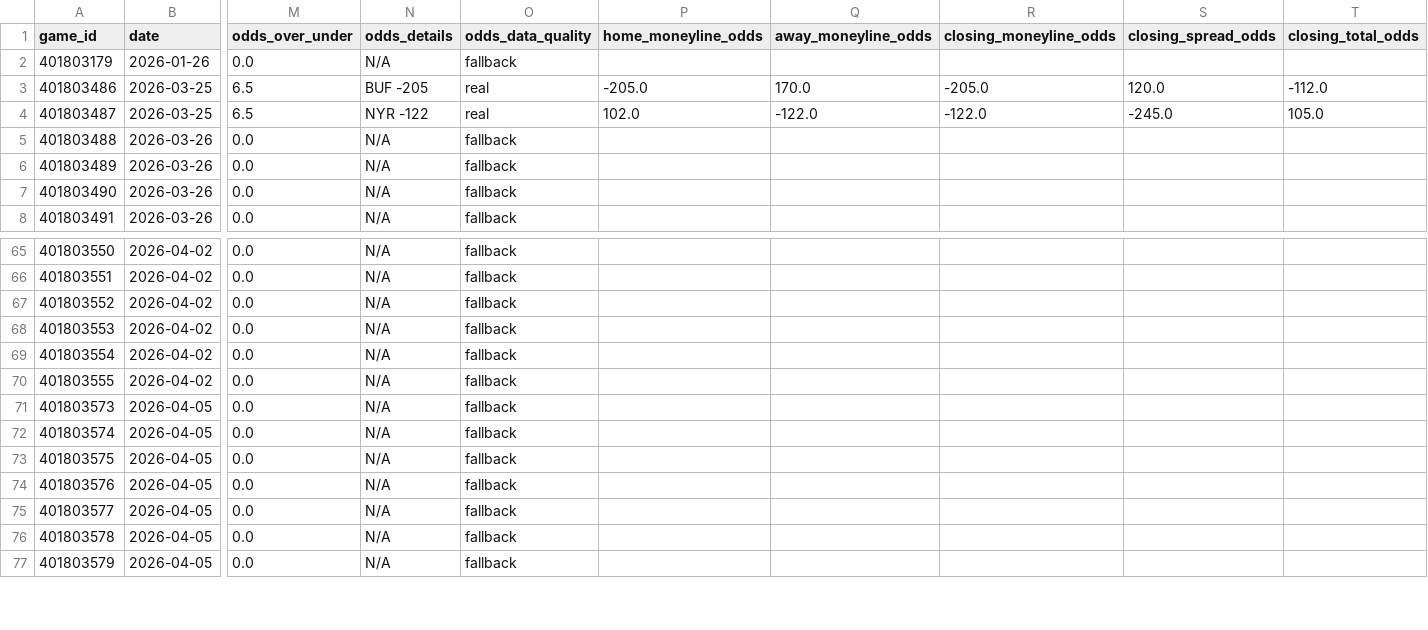
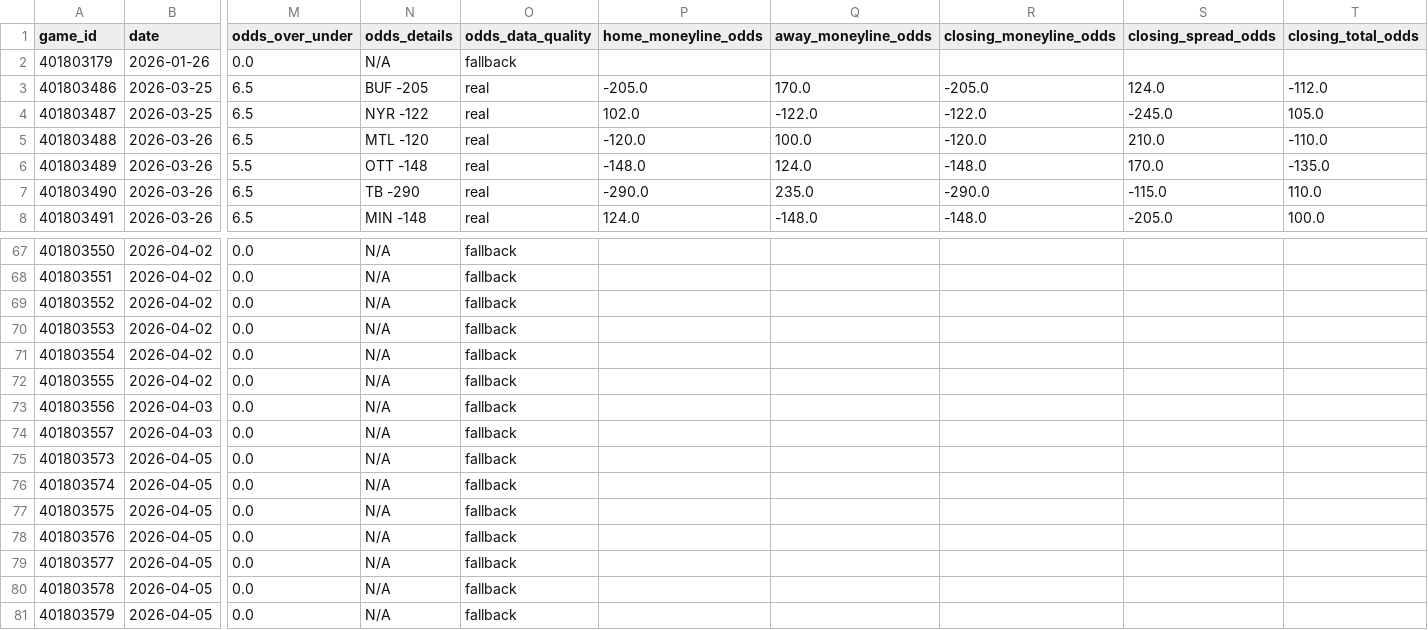
Before and after one commit to emilioandrade0/PickGOLD, a CSV file: src/data/nhl/raw/nhl_upcoming_schedule.csv, drawn as a sheet; only a part is shown, gaps mark what is left out; the diff covers the shown part only; the diff names each change by its address in the sheet, - before the commit and + after, or states it on an @@ line.

```diff
--- a/src/data/nhl/raw/nhl_upcoming_schedule.csv
+++ b/src/data/nhl/raw/nhl_upcoming_schedule.csv
-S3 (closing_spread_odds): 120.0
+S3 (closing_spread_odds): 124.0
-M5 (odds_over_under): 0.0
+M5 (odds_over_under): 6.5
-N5 (odds_details): N/A
+N5 (odds_details): MTL -120
-O5:O8 (odds_data_quality): fallback
+O5:O8 (odds_data_quality): real
-P5 (home_moneyline_odds): (empty)
+P5 (home_moneyline_odds): -120.0
-Q5 (away_moneyline_odds): (empty)
+Q5 (away_moneyline_odds): 100.0
-R5 (closing_moneyline_odds): (empty)
+R5 (closing_moneyline_odds): -120.0
-S5 (closing_spread_odds): (empty)
+S5 (closing_spread_odds): 210.0
-T5 (closing_total_odds): (empty)
+T5 (closing_total_odds): -110.0
-M6 (odds_over_under): 0.0
+M6 (odds_over_under): 5.5
-N6 (odds_details): N/A
+N6 (odds_details): OTT -148
-P6 (home_moneyline_odds): (empty)
+P6 (home_moneyline_odds): -148.0
-Q6 (away_moneyline_odds): (empty)
+Q6 (away_moneyline_odds): 124.0
-R6 (closing_moneyline_odds): (empty)
+R6 (closing_moneyline_odds): -148.0
-S6 (closing_spread_odds): (empty)
+S6 (closing_spread_odds): 170.0
-T6 (closing_total_odds): (empty)
+T6 (closing_total_odds): -135.0
-M7:M8 (odds_over_under): 0.0
+M7:M8 (odds_over_under): 6.5
-N7 (odds_details): N/A
+N7 (odds_details): TB -290
-P7 (home_moneyline_odds): (empty)
+P7 (home_moneyline_odds): -290.0
-Q7 (away_moneyline_odds): (empty)
+Q7 (away_moneyline_odds): 235.0
-R7 (closing_moneyline_odds): (empty)
+R7 (closing_moneyline_odds): -290.0
-S7 (closing_spread_odds): (empty)
+S7 (closing_spread_odds): -115.0
-T7 (closing_total_odds): (empty)
+T7 (closing_total_odds): 110.0
-N8 (odds_details): N/A
+N8 (odds_details): MIN -148
-P8 (home_moneyline_odds): (empty)
+P8 (home_moneyline_odds): 124.0
-Q8 (away_moneyline_odds): (empty)
+Q8 (away_moneyline_odds): -148.0
-R8 (closing_moneyline_odds): (empty)
+R8 (closing_moneyline_odds): -148.0
-S8 (closing_spread_odds): (empty)
+S8 (closing_spread_odds): -205.0
-T8 (closing_total_odds): (empty)
+T8 (closing_total_odds): 100.0
@@ row 110 moved to row 73: 401803556 @@
@@ row 111 moved to row 74: 401803557 @@
```
Also changed, not shown: 59 moved rows and 72 edited cells elsewhere in this file, src/data/odds_provider/closing_odds_bulk_entry.csv, src/data/odds_provider/closing_odds_overrides.csv, 20 other files.
